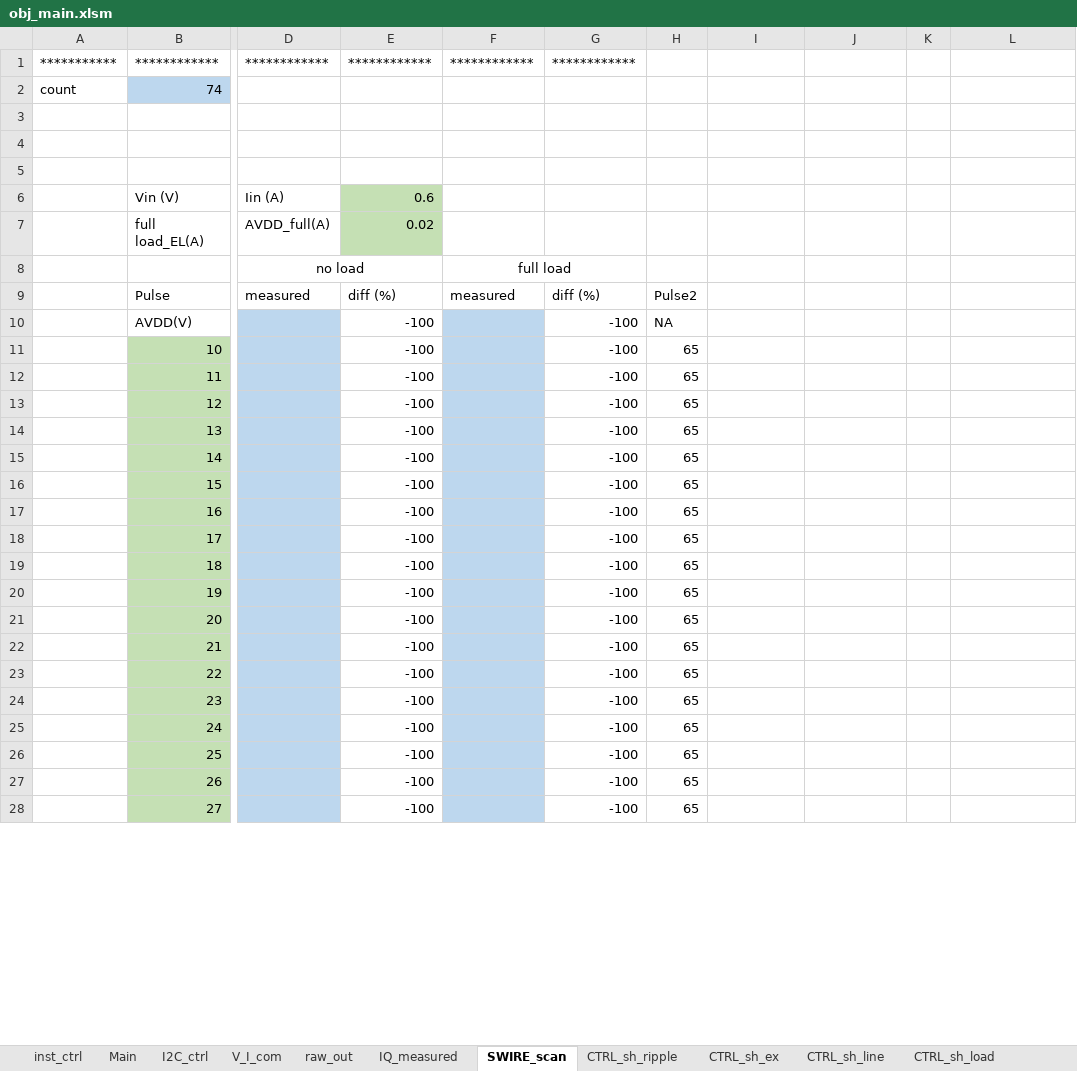
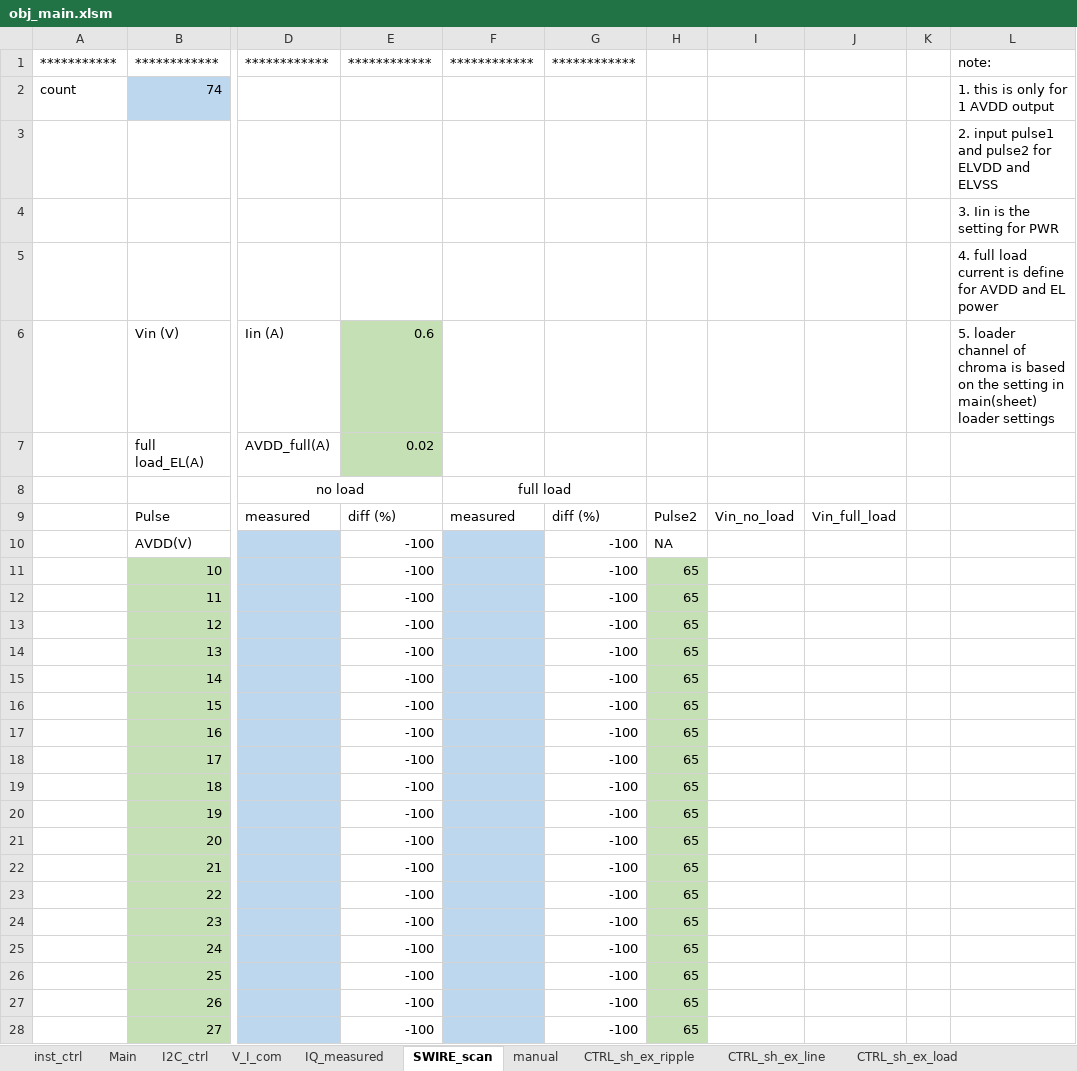
Before and after one commit to garychuvscode/gary_project, an Excel workbook: obj_main.xlsm, sheet SWIRE_scan, drawn as a sheet; only a part is shown, gaps mark what is left out; values as stored, in another font and other column widths than the file's, no borders; the diff covers the shown part only; the diff names each change by its address in the sheet, - before the commit and + after, or states it on an @@ line.

Commit message:
adjust for final obj_main excel efficiency can use different sheet ripple correct the trigger issue for ripple measurement scope index need to add the tripple items for the 374 and HV buck SWIRE obj add the simulation mapping object to connect the variable

```diff
--- a/obj_main.xlsm (sheet SWIRE_scan)
+++ b/obj_main.xlsm (sheet SWIRE_scan)
-sheet tab: CTRL_sh_ripple
-sheet tab: CTRL_sh_ex
-sheet tab: CTRL_sh_line
-sheet tab: CTRL_sh_load
+sheet tab: CTRL_sh_ex_ripple
+sheet tab: CTRL_sh_ex_line
+sheet tab: CTRL_sh_ex_load
-L1: (empty)
+L1: note:
-L2: (empty)
+L2: 1. this is only for 1 AVDD output
-L3: (empty)
+L3: 2. input pulse1 and pulse2 for ELVDD and ELVSS
-L4: (empty)
+L4: 3. Iin is the setting for PWR
-L5: (empty)
+L5: 4. full load current is define for AVDD and EL power
-L6: (empty)
+L6: 5. loader channel of chroma is based on the setting in main(sheet) loader settings
-I9: (empty)
+I9: Vin_no_load
-J9: (empty)
+J9: Vin_full_load
-H11:H28 fill: none
+H11:H28 fill: #C5E0B4
```
Also changed, not shown: cell formats elsewhere in this sheet, sheet general_2, sheet Main, sheet general_example, sheet V_I_com, sheet I2C_ctrl, sheet general_1, 2 more sheets, other sheet tabs, formulas that keep their value, 6 other files.
